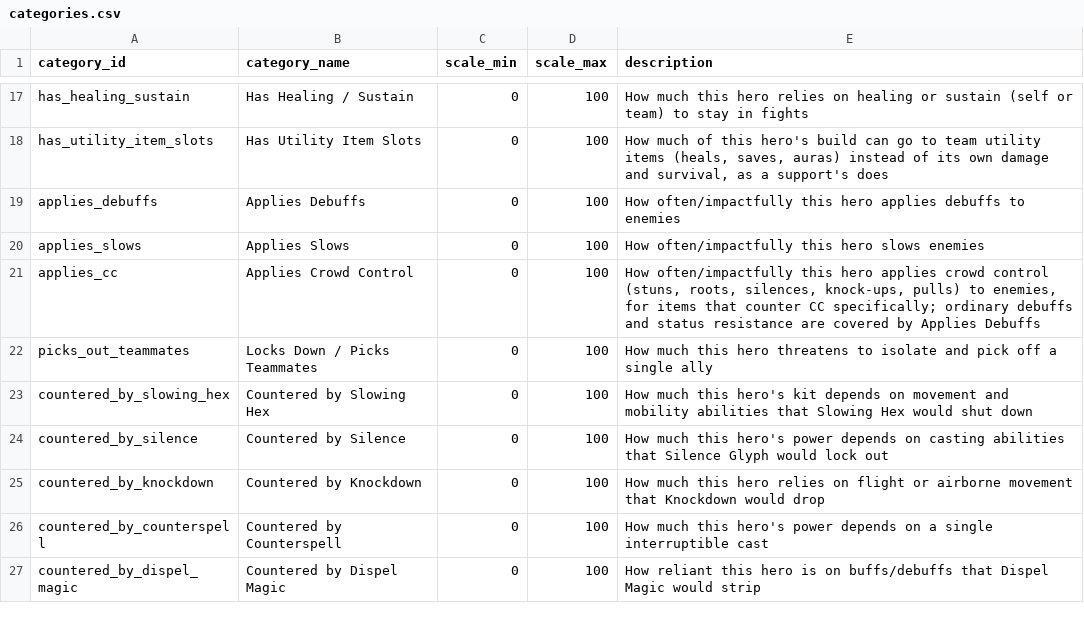
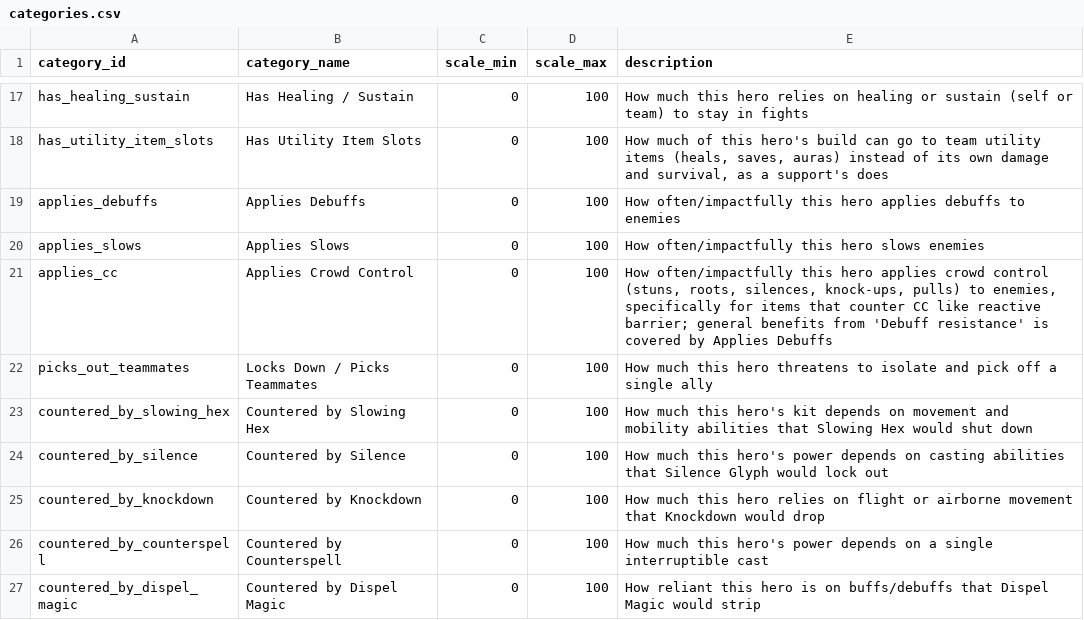
Before and after one commit to zd4242/DeadlockAdvisor, a CSV file: src/Assets/SeedData/categories.csv, drawn as a sheet; only a part is shown, gaps mark what is left out.

```diff
--- a/src/Assets/SeedData/categories.csv
+++ b/src/Assets/SeedData/categories.csv
@@ -20,3 +20,3 @@ applies_debuffs,Applies Debuffs,0,100,How often/impactfully this hero applies de
 applies_slows,Applies Slows,0,100,How often/impactfully this hero slows enemies
-applies_cc,Applies Crowd Control,0,100,"How often/impactfully this hero applies crowd control (stuns, roots, silences, knock-ups, pulls) to enemies, for items that counter CC specifically; ordinary debuffs and status resistance are covered by Applies Debuffs"
+applies_cc,Applies Crowd Control,0,100,"How often/impactfully this hero applies crowd control (stuns, roots, silences, knock-ups, pulls) to enemies, specifically for items that counter CC like reactive barrier; general benefits from 'Debuff resistance' is covered by Applies Debuffs"
 picks_out_teammates,Locks Down / Picks Teammates,0,100,How much this hero threatens to isolate and pick off a single ally
```
Also changed, not shown: src/Assets/SeedData/hero_category_scores.csv, src/Assets/SeedData/item_formula_coefficients.csv, 6 other files.
